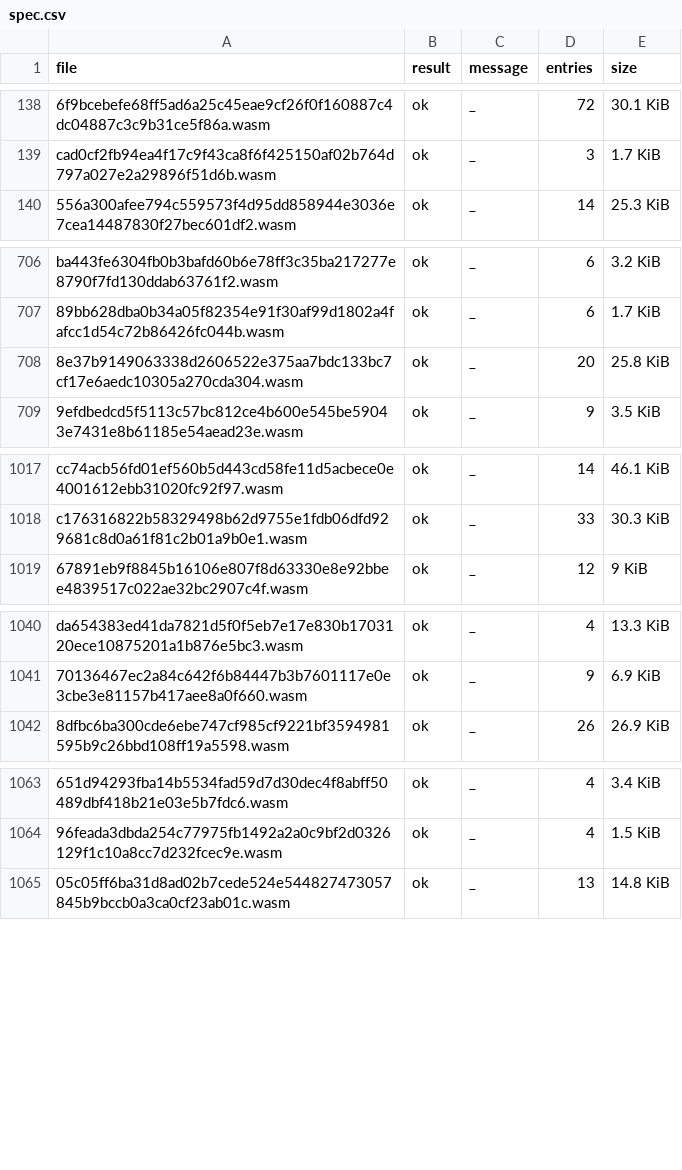
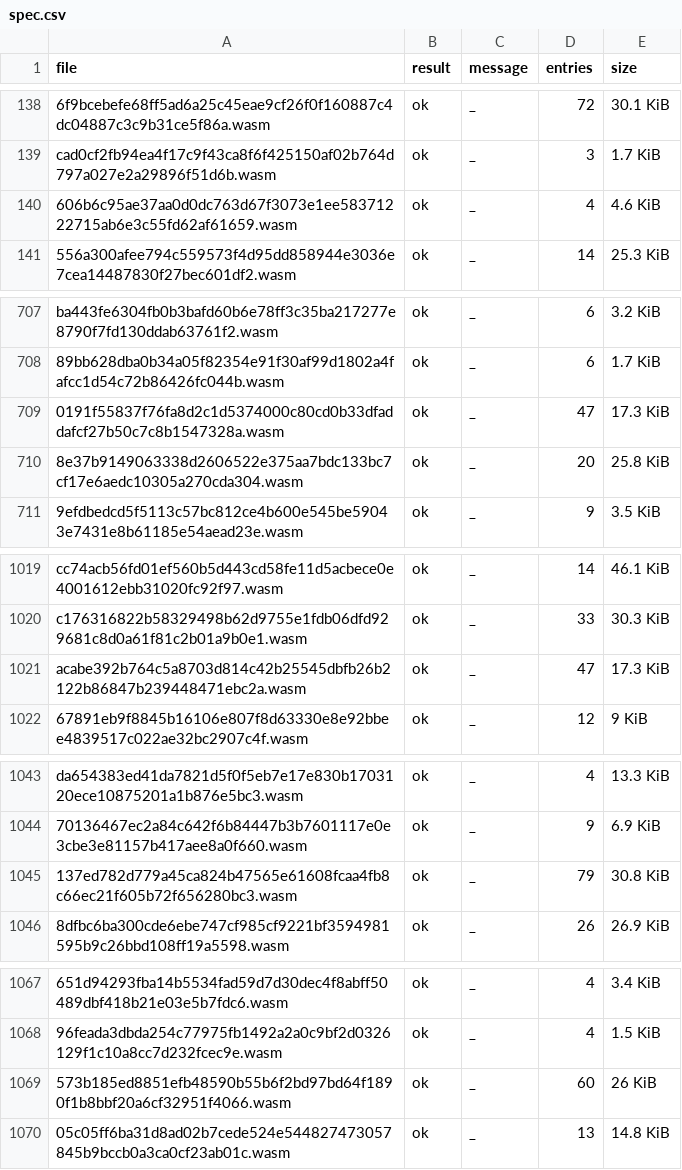
Before and after one commit to anupsdf/stellar-contract-wasms, a CSV file: analysis/spec.csv, drawn as a sheet; only a part is shown, gaps mark what is left out; the diff covers the shown part only; the diff names each change by its address in the sheet, - before the commit and + after, or states it on an @@ line.

```diff
--- a/analysis/spec.csv
+++ b/analysis/spec.csv
+row 140: 606b6c95ae37aa0d0dc763d67f3073e1ee58371222715ab6e3c55fd62af61659.wasm | ok | _ | 4 | 4.6 KiB
+row 709: 0191f55837f76fa8d2c1d5374000c80cd0b33dfaddafcf27b50c7c8b1547328a.wasm | ok | _ | 47 | 17.3 KiB
+row 1021: acabe392b764c5a8703d814c42b25545dbfb26b2122b86847b239448471ebc2a.wasm | ok | _ | 47 | 17.3 KiB
+row 1045: 137ed782d779a45ca824b47565e61608fcaa4fb8c66ec21f605b72f656280bc3.wasm | ok | _ | 79 | 30.8 KiB
+row 1069: 573b185ed8851efb48590b55b6f2bd97bd64f1890f1b8bbf20a6cf32951f4066.wasm | ok | _ | 60 | 26 KiB
```
Also changed, not shown: 2 edited cells elsewhere in this file, 5 other files.
